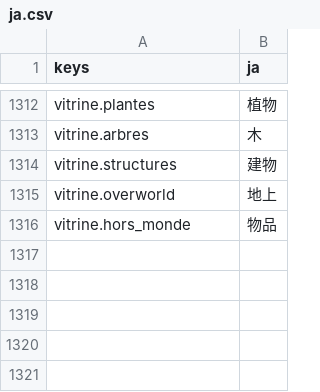
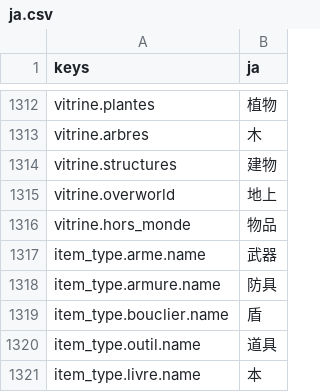
Before and after one commit to devmarcpro/voxen, a CSV file: locale/ja.csv, drawn as a sheet; only a part is shown, gaps mark what is left out.

```diff
--- a/locale/ja.csv
+++ b/locale/ja.csv
@@ -1316 +1316,6 @@ vitrine.overworld,地上
 vitrine.hors_monde,物品
+item_type.arme.name,武器
+item_type.armure.name,防具
+item_type.bouclier.name,盾
+item_type.outil.name,道具
+item_type.livre.name,本
```
Also changed, not shown: locale/en.csv, locale/fr.csv, 51 other files.
